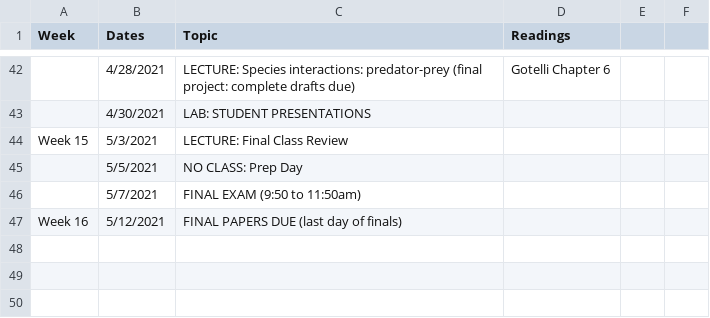
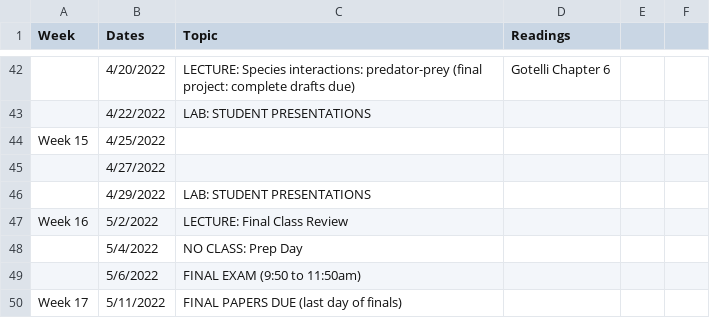
Before and after one commit to kevintshoemaker/NRES-470, a CSV file: CourseSchedule.csv, drawn as a sheet; only a part is shown, gaps mark what is left out; addresses are those after the commit; the diff covers the shown part only; the diff names each change by its address in the sheet, - before the commit and + after, or states it on an @@ line.

```diff
--- a/CourseSchedule.csv
+++ b/CourseSchedule.csv
-B42 (Dates): 4/28/2021
+B42 (Dates): 4/20/2022
-B43 (Dates): 4/30/2021
+B43 (Dates): 4/22/2022
+row 44: Week 15 | 4/25/2022
+row 45:  | 4/27/2022
+row 46:  | 4/29/2022 | LAB: STUDENT PRESENTATIONS
-A47 (Week): Week 15
+A47 (Week): Week 16
-B47 (Dates): 5/3/2021
+B47 (Dates): 5/2/2022
-B48 (Dates): 5/5/2021
+B48 (Dates): 5/4/2022
-B49 (Dates): 5/7/2021
+B49 (Dates): 5/6/2022
-A50 (Week): Week 16
+A50 (Week): Week 17
-B50 (Dates): 5/12/2021
+B50 (Dates): 5/11/2022
```
Also changed, not shown: 17 added rows, 17 removed rows and 32 edited cells elsewhere in this file, 30 other files.
